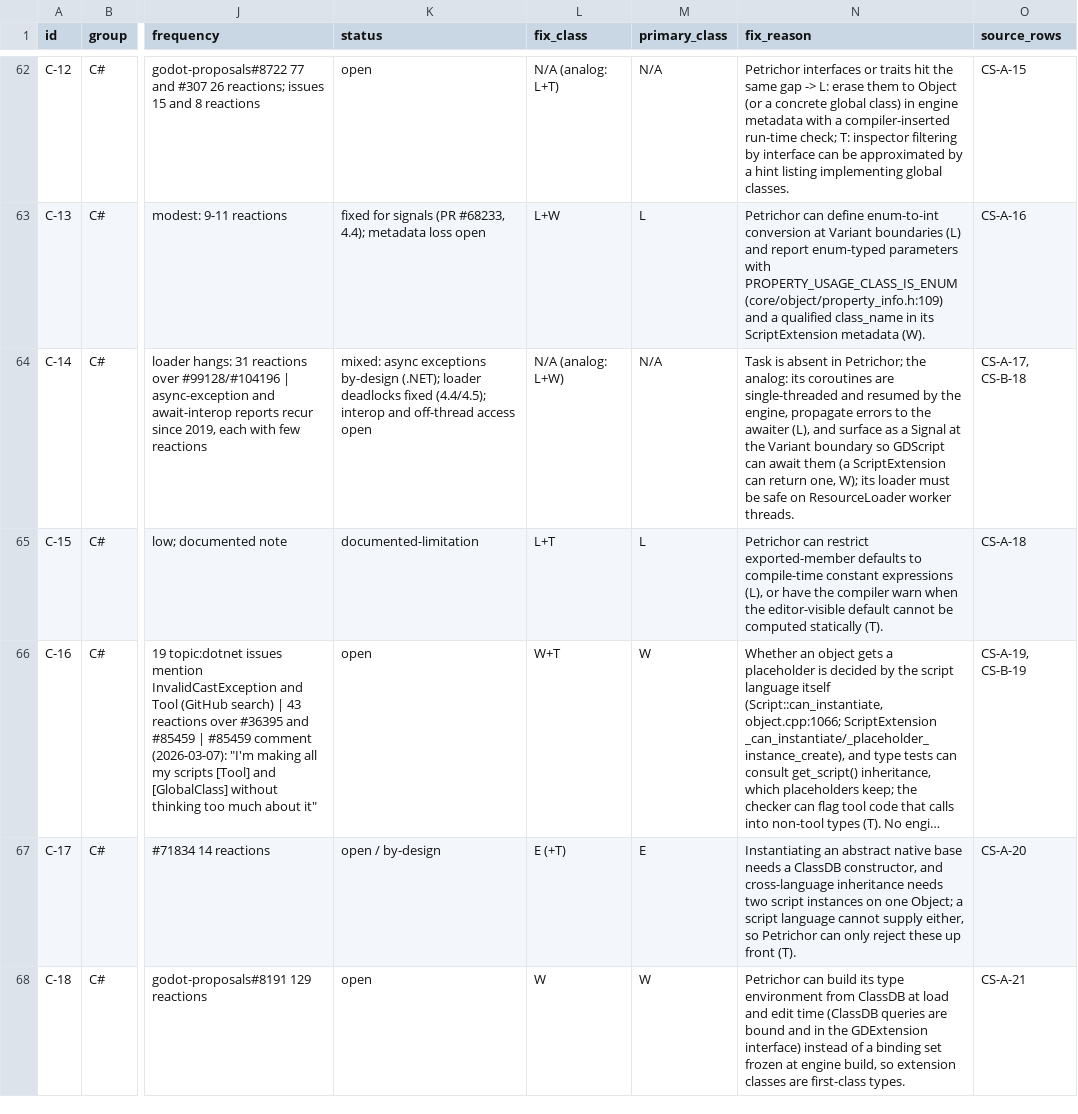
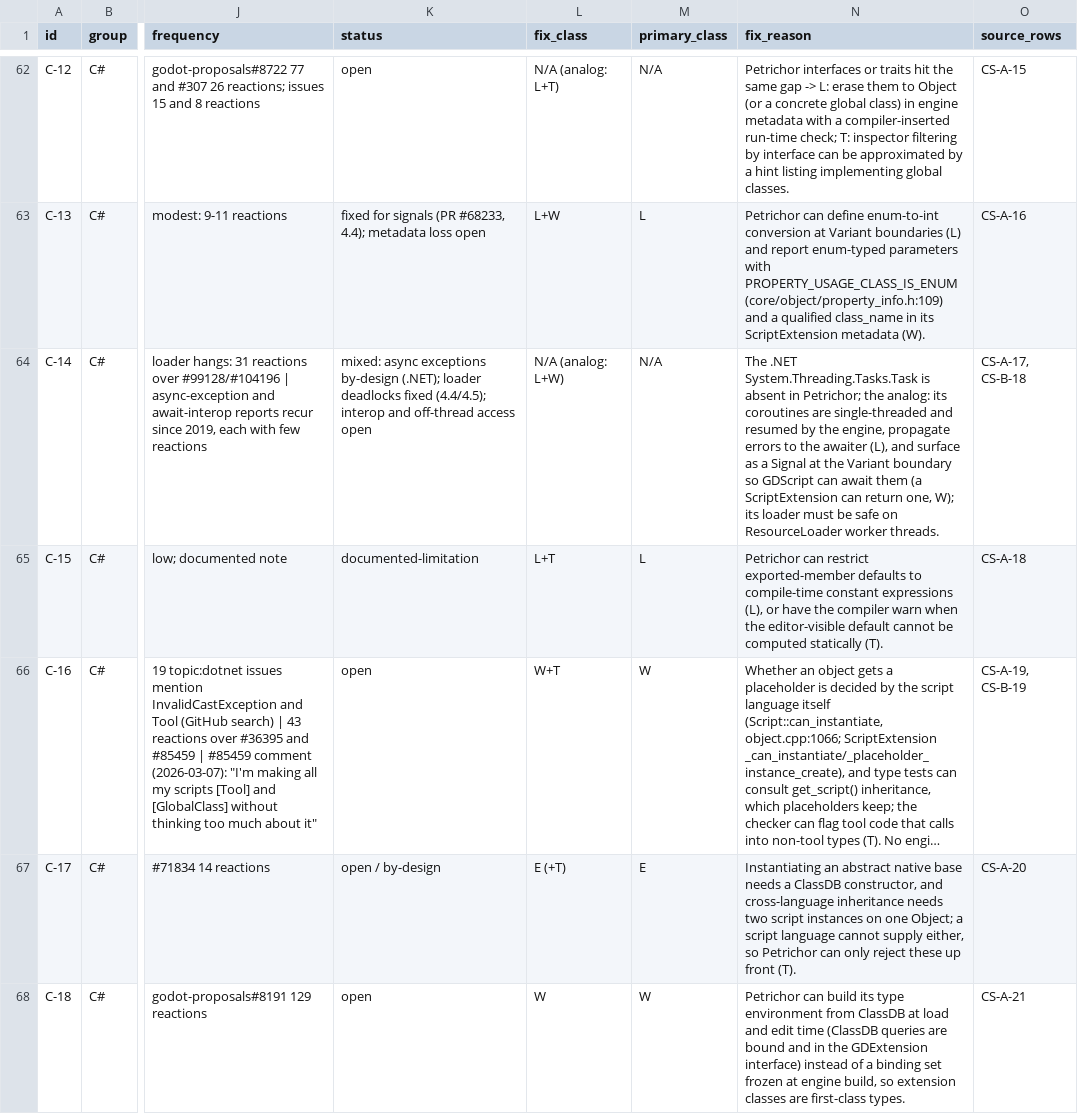
Before and after one commit to YYF233333/petrichor-corpus, a TSV file: pitfalls/catalog.tsv, drawn as a sheet; only a part is shown, gaps mark what is left out; long unchanged cells end in …; the diff covers the shown part only; the diff names each change by its address in the sheet, - before the commit and + after, or states it on an @@ line.

```diff
--- a/pitfalls/catalog.tsv
+++ b/pitfalls/catalog.tsv
-N64 (fix_reason): Task is absent…
+N64 (fix_reason): The .NET System.Threading.Tasks.Task is absent…
```
Also changed, not shown: 11 edited cells elsewhere in this file, pitfalls/raw/EG-A.tsv, pitfalls/raw/EG-B.tsv, 9 other files.
